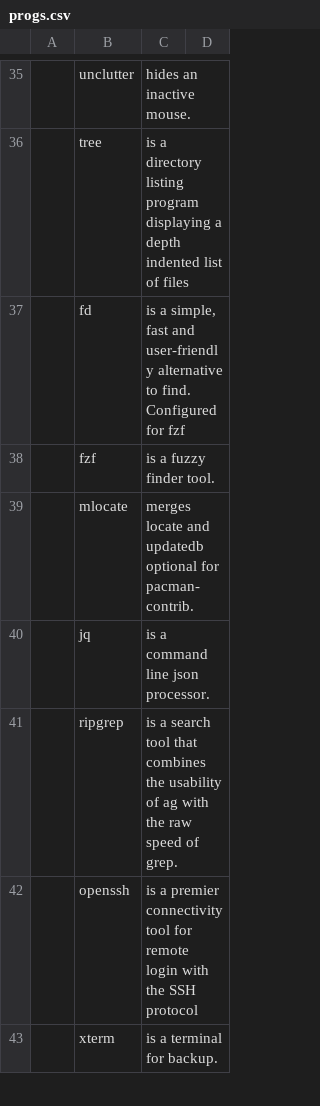
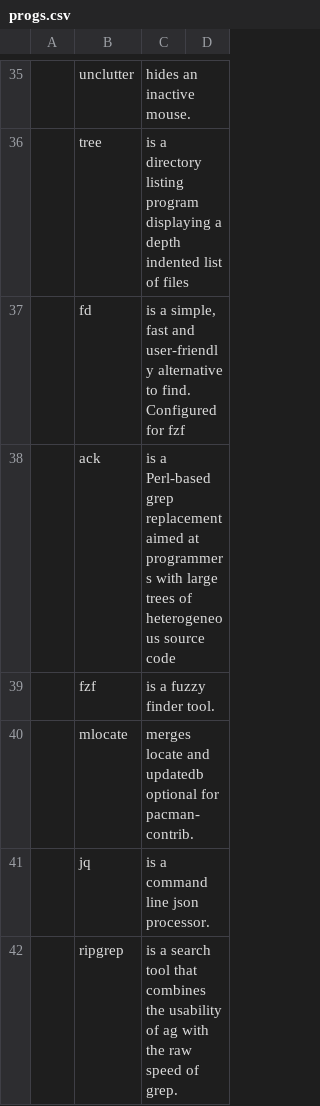
Before and after one commit to abeldekat/dotfiles, a CSV file: base/.config/pkglist/progs.csv, drawn as a sheet; only a part is shown, gaps mark what is left out; the shorter side is filled out with more unchanged rows; the diff names each change by its address in the sheet, - before the commit and + after, or states it on an @@ line.

Commit message:
Added ack

```diff
--- a/base/.config/pkglist/progs.csv
+++ b/base/.config/pkglist/progs.csv
+row 38:  | ack | is a Perl-based grep replacement aimed at programmers with large trees of heterogeneous source code
```
